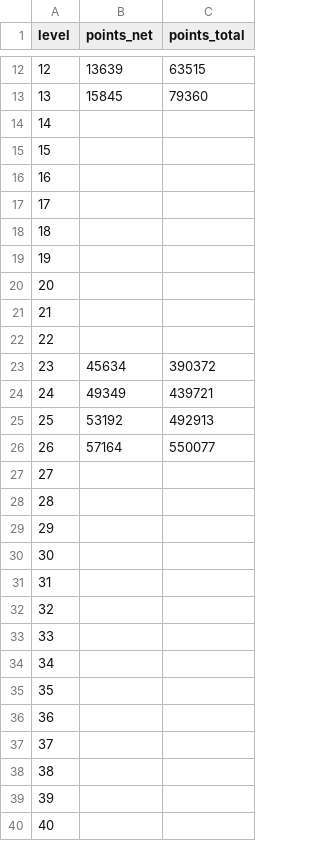
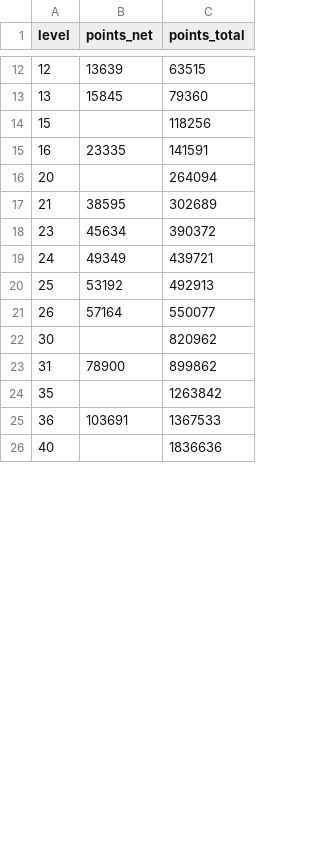
Before and after one commit to iyre/bl4-save-tools, a CSV file: data/xp_character.csv, drawn as a sheet; only a part is shown, gaps mark what is left out; the diff covers the shown part only.

```diff
--- a/data/xp_character.csv
+++ b/data/xp_character.csv
@@ -13,11 +13,6 @@ level,points_net,points_total
 13,15845,79360
-14,,
-15,,
-16,,
-17,,
-18,,
-19,,
-20,,
-21,,
-22,,
+15,,118256
+16,23335,141591
+20,,264094
+21,38595,302689
 23,45634,390372
@@ -26,15 +21,6 @@ level,points_net,points_total
 26,57164,550077
-27,,
-28,,
-29,,
-30,,
-31,,
-32,,
-33,,
-34,,
-35,,
-36,,
-37,,
-38,,
-39,,
-40,,
+30,,820962
+31,78900,899862
+35,,1263842
+36,103691,1367533
+40,,1836636
```
Also changed, not shown: 4 edited cells elsewhere in this file, data/xp_specialization.csv, 3 other files.
